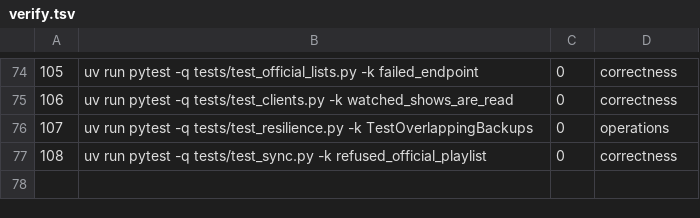
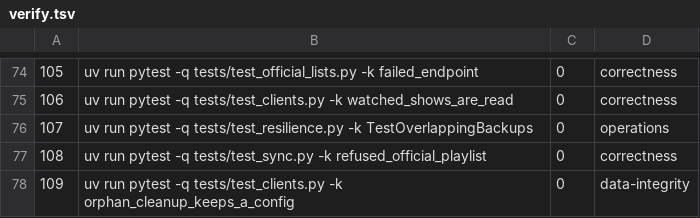
Before and after one commit to SwordfishTrumpet/traktor, a TSV file: .pipeline/verify.tsv, drawn as a sheet; only a part is shown, gaps mark what is left out; the diff names each change by its address in the sheet, - before the commit and + after, or states it on an @@ line.

Commit message:
Write back only the playlist list when cleanup saves the config (#109)
The sync holds a config snapshot taken at the start of the run. Cleanup used to
write that whole snapshot back, so a Plex server URL or token saved by another
session during a long run vanished. It now re-reads the file under the shared
lock and changes only managed_playlists.

```diff
--- a/.pipeline/verify.tsv
+++ b/.pipeline/verify.tsv
+row 78: 109 | uv run pytest -q tests/test_clients.py -k orphan_cleanup_keeps_a_config | 0 | data-integrity
```
Also changed, not shown: 2 other files.
